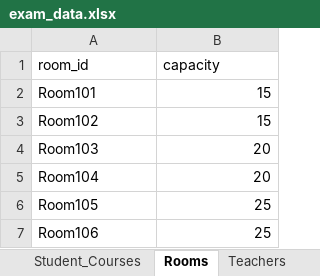
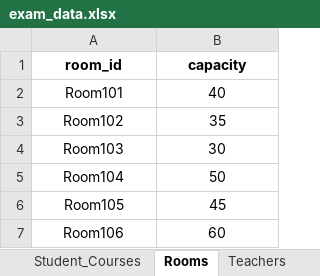
Before and after one commit to reva-32/timetable_system, an Excel workbook: backend/uploads/exam_data.xlsx, sheet Rooms, drawn as a sheet; values as stored, in another font and other column widths than the file's, no borders; the diff names each change by its address in the sheet, - before the commit and + after, or states it on an @@ line.

```diff
--- a/backend/uploads/exam_data.xlsx (sheet Rooms)
+++ b/backend/uploads/exam_data.xlsx (sheet Rooms)
@@ A1:B1 bold: off → on, alignment: left → center @@
-A2:A7 alignment: left
+A2:A7 alignment: center
-B2 (capacity): 15
+B2 (capacity): 40
-B2:B7 alignment: right
+B2:B7 alignment: center
-B3 (capacity): 15
+B3 (capacity): 35
-B4 (capacity): 20
+B4 (capacity): 30
-B5 (capacity): 20
+B5 (capacity): 50
-B6 (capacity): 25
+B6 (capacity): 45
-B7 (capacity): 25
+B7 (capacity): 60
```
Also changed, not shown: sheet Student_Courses, sheet Courses, sheet Teachers, sheet Preferences, sheet Slots, 1 other file.
